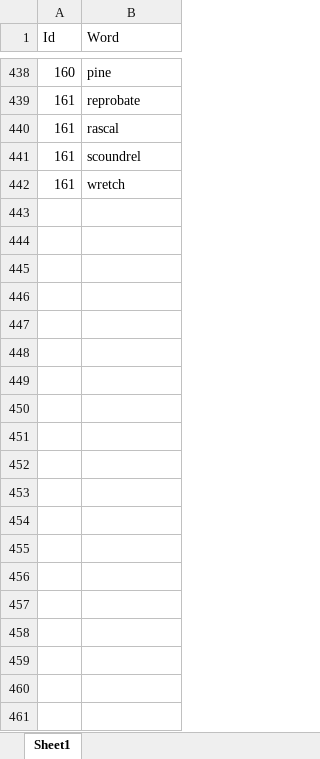
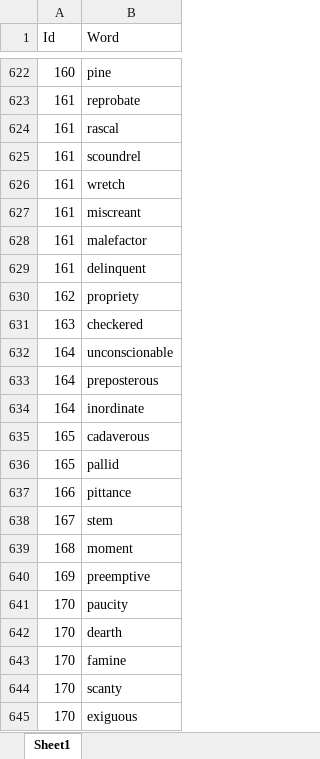
Before and after one commit to varunkusuma/Gre, an Excel workbook: GRE Words.xlsx, sheet Sheet1, drawn as a sheet; only a part is shown, gaps mark what is left out; values as stored, in another font and other column widths than the file's, no borders; the diff covers the shown part only; the diff names each change by its address in the sheet, - before the commit and + after, or states it on an @@ line.

Commit message:
Latest

```diff
--- a/GRE Words.xlsx (sheet Sheet1)
+++ b/GRE Words.xlsx (sheet Sheet1)
+row 627: 161 | miscreant
+row 628: 161 | malefactor
+row 629: 161 | delinquent
+row 630: 162 | propriety
+row 631: 163 | checkered
+row 632: 164 | unconscionable
+row 633: 164 | preposterous
+row 634: 164 | inordinate
+row 635: 165 | cadaverous
+row 636: 165 | pallid
+row 637: 166 | pittance
+row 638: 167 | stem
+row 639: 168 | moment
+row 640: 169 | preemptive
+row 641: 170 | paucity
+row 642: 170 | dearth
+row 643: 170 | famine
+row 644: 170 | scanty
+row 645: 170 | exiguous
```
Also changed, not shown: 698 added rows, 16 moved rows and 2 edited cells elsewhere in this sheet.
